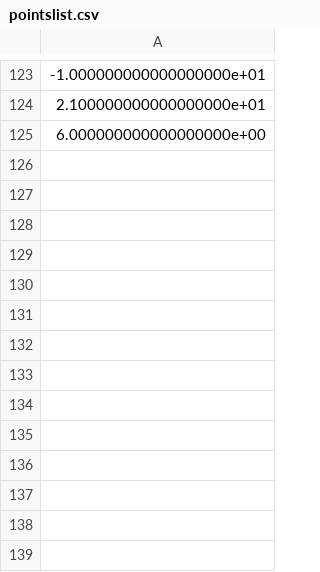
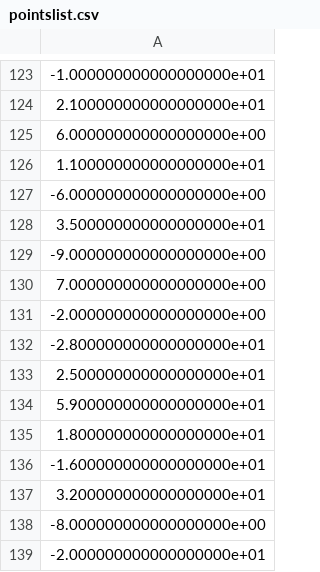
Before and after one commit to jamespupalaikis/Gin, a CSV file: pointslist.csv, drawn as a sheet; only a part is shown, gaps mark what is left out; the diff names each change by its address in the sheet, - before the commit and + after, or states it on an @@ line.

```diff
--- a/pointslist.csv
+++ b/pointslist.csv
+row 126: 1.100000000000000000e+01
+row 127: -6.000000000000000000e+00
+row 128: 3.500000000000000000e+01
+row 129: -9.000000000000000000e+00
+row 130: 7.000000000000000000e+00
+row 131: -2.000000000000000000e+00
+row 132: -2.800000000000000000e+01
+row 133: 2.500000000000000000e+01
+row 134: 5.900000000000000000e+01
+row 135: 1.800000000000000000e+01
+row 136: -1.600000000000000000e+01
+row 137: 3.200000000000000000e+01
+row 138: -8.000000000000000000e+00
+row 139: -2.000000000000000000e+01
```
Also changed, not shown: 19 other files.
